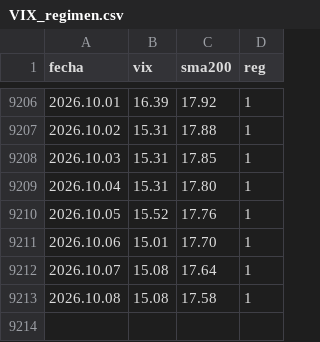
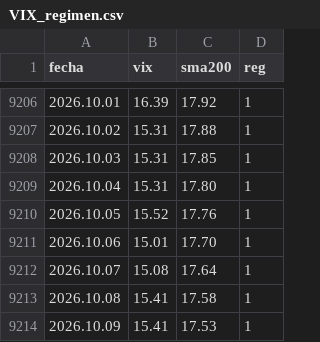
Before and after one commit to Oaragunde/vxn-feed, a CSV file: VIX_regimen.csv, drawn as a sheet; only a part is shown, gaps mark what is left out.

```diff
--- a/VIX_regimen.csv
+++ b/VIX_regimen.csv
@@ -9212,2 +9212,3 @@ fecha;vix;sma200;reg
 2026.10.07;15.08;17.64;1
-2026.10.08;15.08;17.58;1
+2026.10.08;15.41;17.58;1
+2026.10.09;15.41;17.53;1
```
Also changed, not shown: GVZ_regimen.csv, VXN_regimen.csv.
